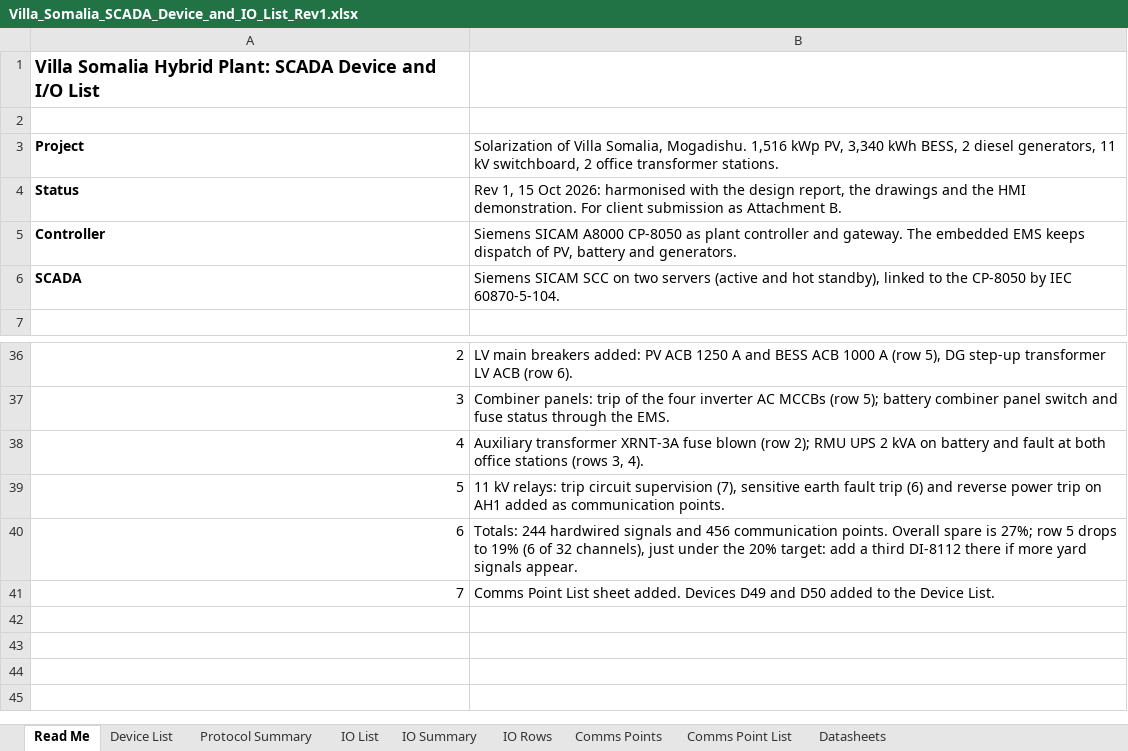
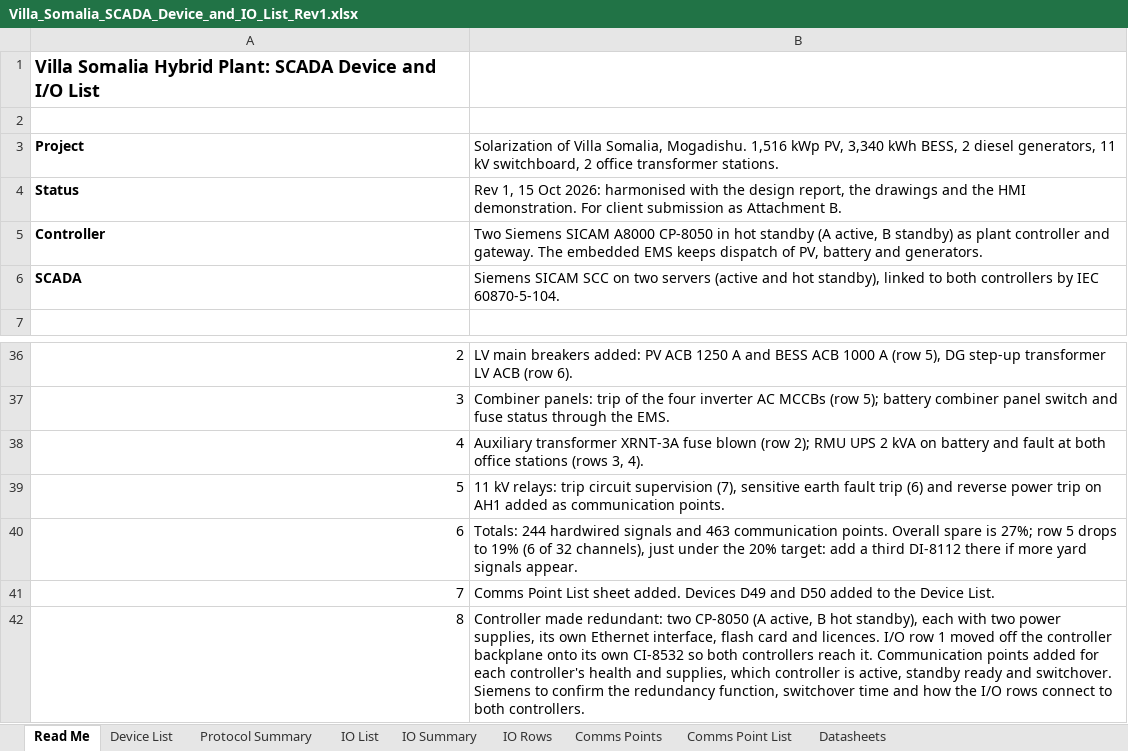
Before and after one commit to Elisha-F/Scada_project, an Excel workbook: docs/Villa_Somalia_SCADA_Device_and_IO_List_Rev1.xlsx, sheet Read Me, drawn as a sheet; only a part is shown, gaps mark what is left out; values as stored, in another font and other column widths than the file's, no borders; the diff names each change by its address in the sheet, - before the commit and + after, or states it on an @@ line.

```diff
--- a/docs/Villa_Somalia_SCADA_Device_and_IO_List_Rev1.xlsx (sheet Read Me)
+++ b/docs/Villa_Somalia_SCADA_Device_and_IO_List_Rev1.xlsx (sheet Read Me)
-B5: Siemens SICAM A8000 CP-8050 as plant…
+B5: Two Siemens SICAM A8000 CP-8050 in hot standby (A active, B standby) as plant…
-B6: …linked to the CP-8050 by IEC…
+B6: …linked to both controllers by IEC…
-B40: …signals and 456 communication points.…
+B40: …signals and 463 communication points.…
+row 42: 8 | Controller made redundant: two CP-8050 (A active, B hot standby), each with two power supplies, its own Ethernet interface, flash card and licences. I/O row 1 moved off the controller backplane onto its own CI-8532 so both controllers reach it. Communication points added for each controller's health and supplies, which controller is active, standby ready and switchover. Siemens to confirm the redundancy function, switchover time and how the I/O rows connect to both controllers.
```
Also changed, not shown: sheet Comms Point List, sheet Comms Points, sheet Device List, sheet IO Rows, sheet Datasheets, 28 other files.
